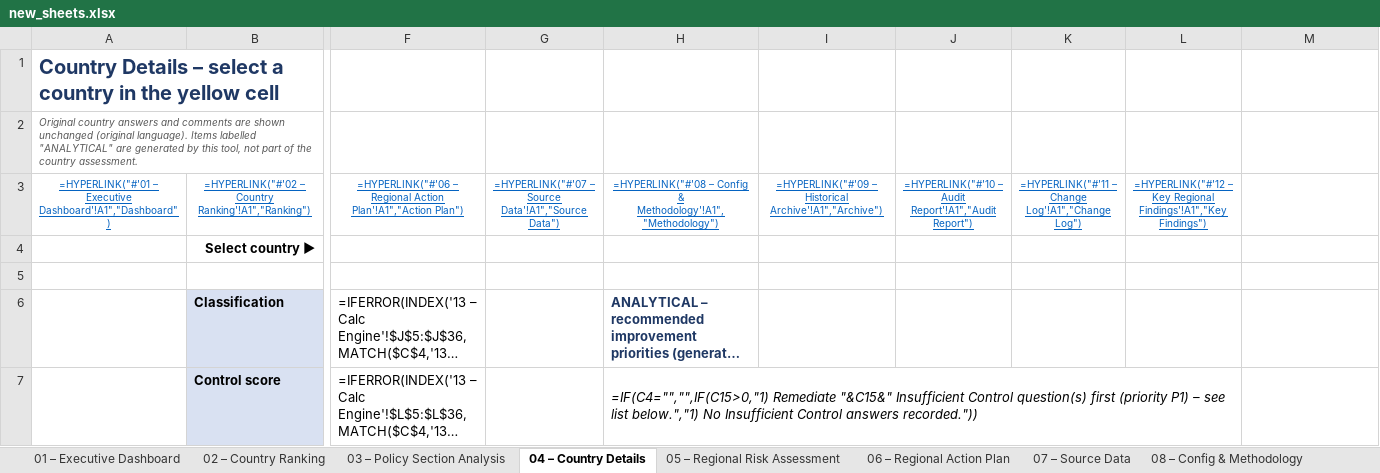
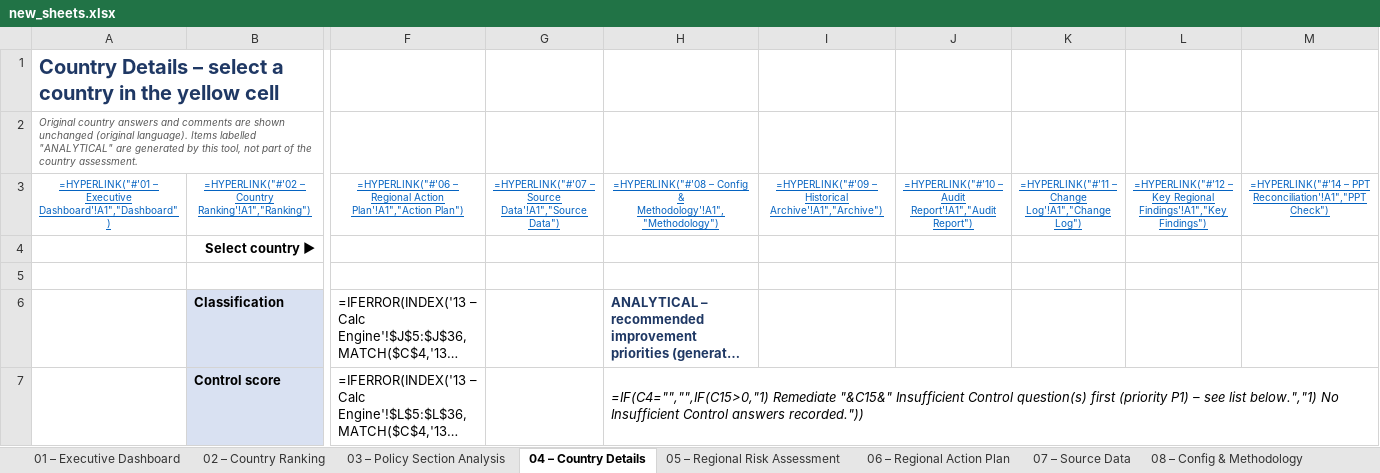
Before and after one commit to garyronquillo1984-dot/warehouse-attendance-pro, an Excel workbook: customs-audit/build/new_sheets.xlsx, sheet 04 – Country Details, drawn as a sheet; only a part is shown, gaps mark what is left out; long unchanged cells end in …; values as stored, in another font and other column widths than the file's, no borders; formulas without a stored value are shown as written; conditional formats not drawn; the diff covers the shown part only; the diff names each change by its address in the sheet, - before the commit and + after, or states it on an @@ line.

```diff
--- a/customs-audit/build/new_sheets.xlsx (sheet 04 – Country Details)
+++ b/customs-audit/build/new_sheets.xlsx (sheet 04 – Country Details)
-M3: (empty)
+M3: =HYPERLINK("#'14 – PPT Reconciliation'!A1","PPT Check")
-H7:L7 merged
+H7:M7 merged
```
Also changed, not shown: merged cells elsewhere in this sheet, sheet 11 – Change Log, sheet 10 – Audit Report, sheet 12 – Key Regional Findings, sheet 09 – Historical Archive, sheet 01 – Executive Dashboard, sheet 08 – Config & Methodology, 6 more sheets, other sheet tabs, 45 other files.
